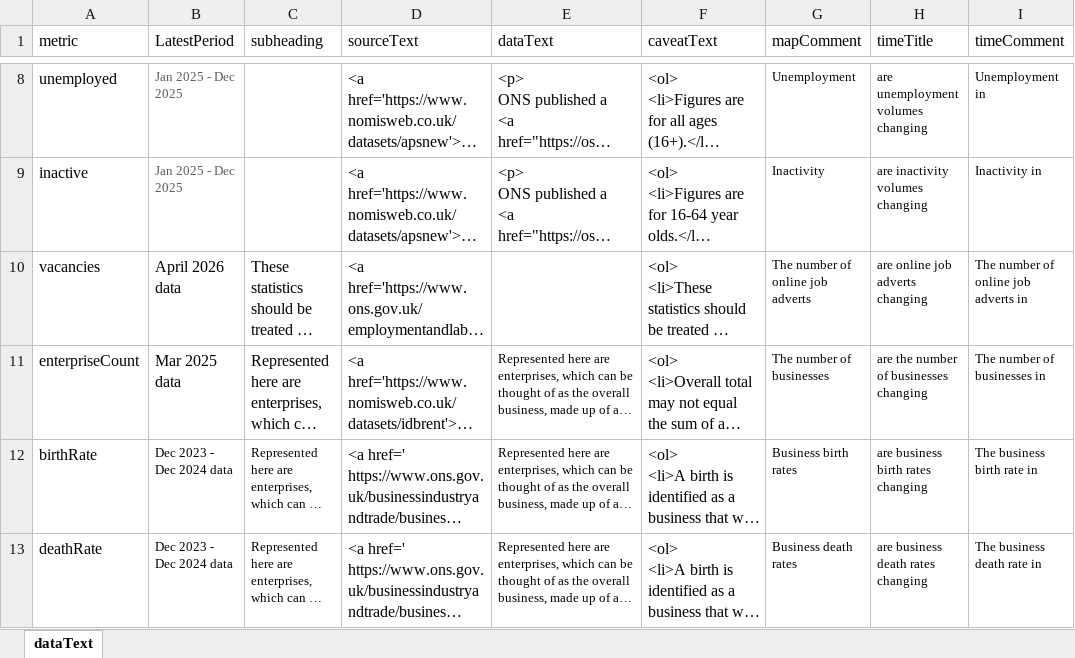
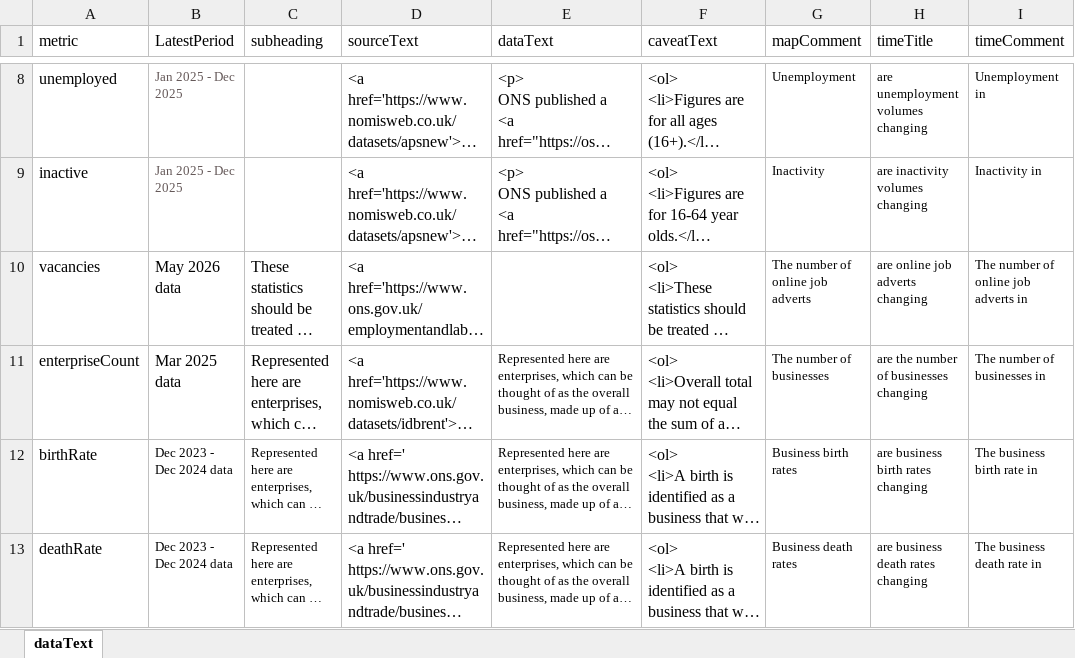
Before and after one commit to dfe-analytical-services/lsip_dashboard, an Excel workbook: Data/3-2_dataText/dataText.xlsx, sheet dataText, drawn as a sheet; only a part is shown, gaps mark what is left out; long unchanged cells end in …; values as stored, in another font and other column widths than the file's, no borders; the diff names each change by its address in the sheet, - before the commit and + after, or states it on an @@ line.

```diff
--- a/Data/3-2_dataText/dataText.xlsx (sheet dataText)
+++ b/Data/3-2_dataText/dataText.xlsx (sheet dataText)
-B10 (LatestPeriod): April 2026 data
+B10 (LatestPeriod): May 2026 data
```
Also changed, not shown: Data/3-1_DataTable/DataTable.xlsx, 22 other files.
